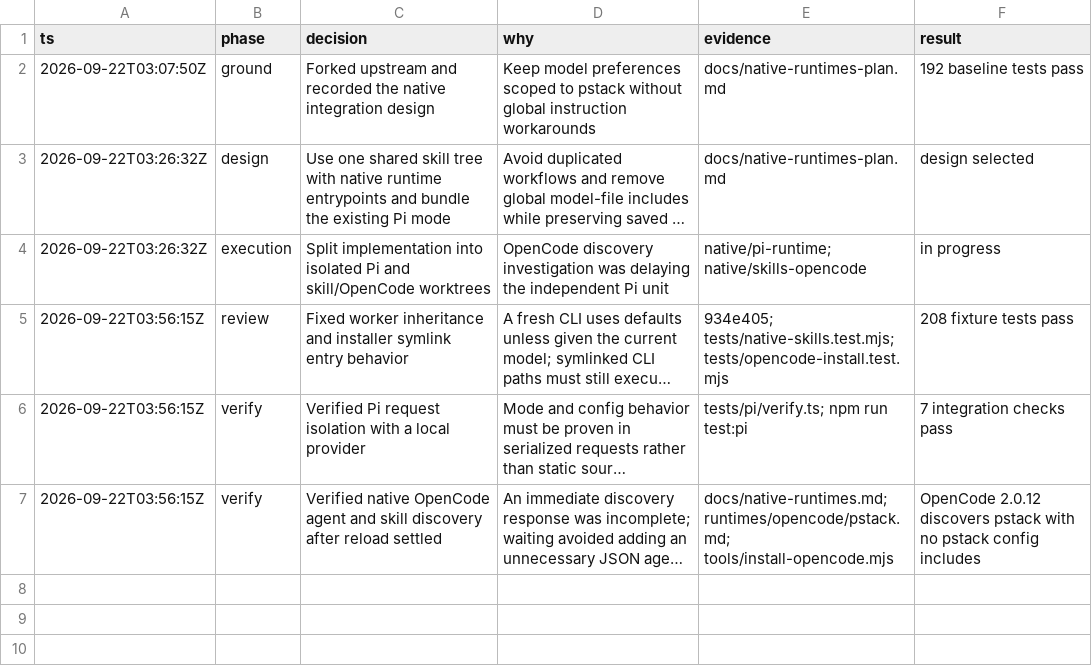
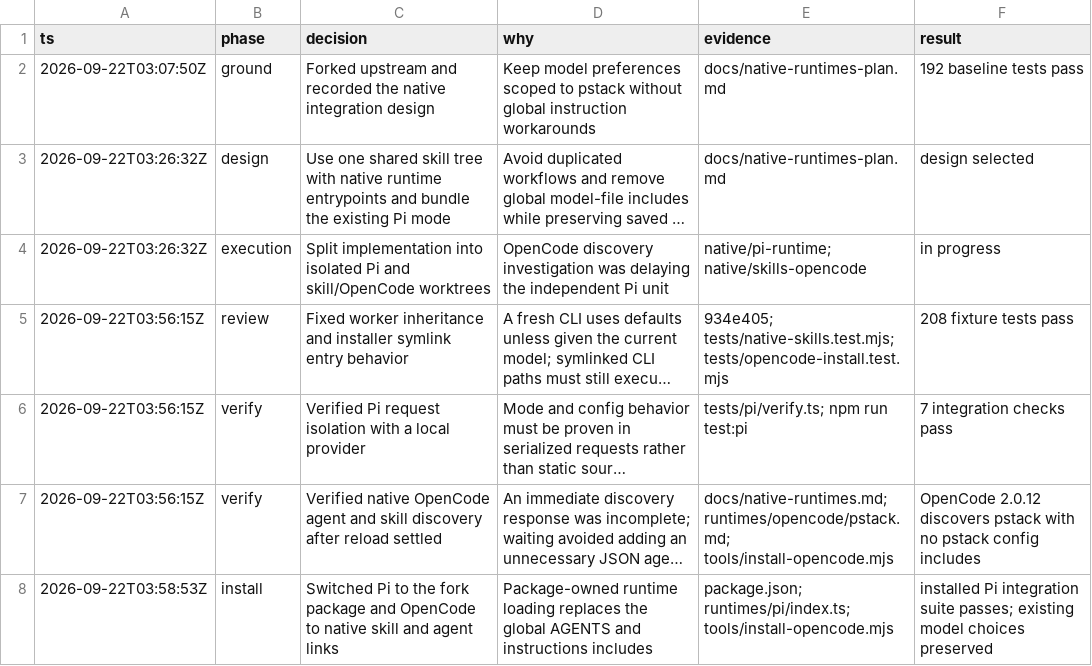
Before and after one commit to ninjarogue/pistack, a TSV file: docs/native-runtimes-decisions.tsv, drawn as a sheet; long unchanged cells end in …; the diff names each change by its address in the sheet, - before the commit and + after, or states it on an @@ line.

Commit message:
docs: record completed native runtime migration

```diff
--- a/docs/native-runtimes-decisions.tsv
+++ b/docs/native-runtimes-decisions.tsv
+row 8: 2026-09-22T03:58:53Z | install | Switched Pi to the fork package and OpenCode to native skill and agent links | Package-owned runtime loading replaces the global AGENTS and instructions includes | package.json; runtimes/pi/index.ts; tools/install-opencode.mjs | installed Pi integration suite passes; existing model choices preserved
```
Also changed, not shown: 1 other file.
